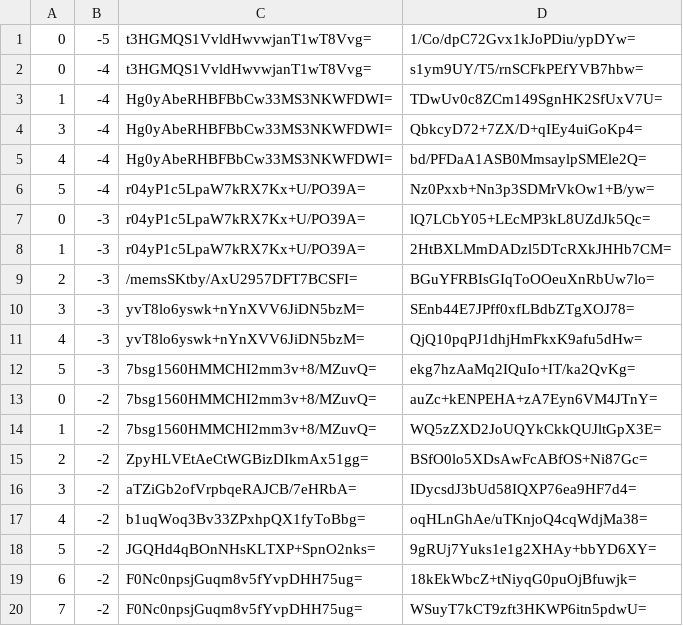
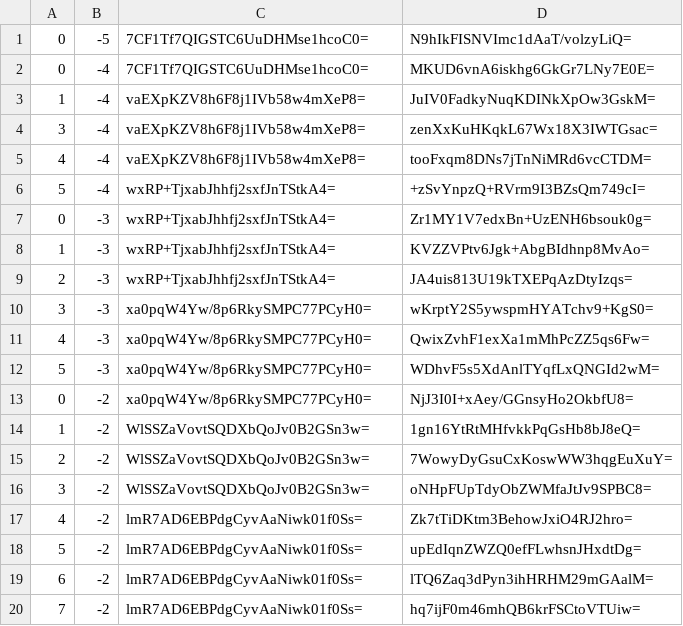
Before and after one commit to counterfitninja/chilled-nether, a CSV file: tiles/zoom.-1/metadata/k.0.-1.csv, drawn as a sheet; only a part is shown; the diff covers the shown part only.

```diff
--- a/tiles/zoom.-1/metadata/k.0.-1.csv
+++ b/tiles/zoom.-1/metadata/k.0.-1.csv
@@ -1,20 +1,20 @@
-0,-5,t3HGMQS1VvldHwvwjanT1wT8Vvg=,1/Co/dpC72Gvx1kJoPDiu/ypDYw=
-0,-4,t3HGMQS1VvldHwvwjanT1wT8Vvg=,s1ym9UY/T5/rnSCFkPEfYVB7hbw=
-1,-4,Hg0yAbeRHBFBbCw33MS3NKWFDWI=,TDwUv0c8ZCm149SgnHK2SfUxV7U=
-3,-4,Hg0yAbeRHBFBbCw33MS3NKWFDWI=,QbkcyD72+7ZX/D+qIEy4uiGoKp4=
-4,-4,Hg0yAbeRHBFBbCw33MS3NKWFDWI=,bd/PFDaA1ASB0MmsaylpSMEle2Q=
-5,-4,r04yP1c5LpaW7kRX7Kx+U/PO39A=,Nz0Pxxb+Nn3p3SDMrVkOw1+B/yw=
-0,-3,r04yP1c5LpaW7kRX7Kx+U/PO39A=,lQ7LCbY05+LEcMP3kL8UZdJk5Qc=
-1,-3,r04yP1c5LpaW7kRX7Kx+U/PO39A=,2HtBXLMmDADzl5DTcRXkJHHb7CM=
-2,-3,/memsSKtby/AxU2957DFT7BCSFI=,BGuYFRBIsGIqToOOeuXnRbUw7lo=
-3,-3,yvT8lo6yswk+nYnXVV6JiDN5bzM=,SEnb44E7JPff0xfLBdbZTgXOJ78=
-4,-3,yvT8lo6yswk+nYnXVV6JiDN5bzM=,QjQ10pqPJ1dhjHmFkxK9afu5dHw=
-5,-3,7bsg1560HMMCHI2mm3v+8/MZuvQ=,ekg7hzAaMq2IQuIo+IT/ka2QvKg=
-0,-2,7bsg1560HMMCHI2mm3v+8/MZuvQ=,auZc+kENPEHA+zA7Eyn6VM4JTnY=
-1,-2,7bsg1560HMMCHI2mm3v+8/MZuvQ=,WQ5zZXD2JoUQYkCkkQUJltGpX3E=
-2,-2,ZpyHLVEtAeCtWGBizDIkmAx51gg=,BSfO0lo5XDsAwFcABfOS+Ni87Gc=
-3,-2,aTZiGb2ofVrpbqeRAJCB/7eHRbA=,IDycsdJ3bUd58IQXP76ea9HF7d4=
-4,-2,b1uqWoq3Bv33ZPxhpQX1fyToBbg=,oqHLnGhAe/uTKnjoQ4cqWdjMa38=
-5,-2,JGQHd4qBOnNHsKLTXP+SpnO2nks=,9gRUj7Yuks1e1g2XHAy+bbYD6XY=
-6,-2,F0Nc0npsjGuqm8v5fYvpDHH75ug=,18kEkWbcZ+tNiyqG0puOjBfuwjk=
-7,-2,F0Nc0npsjGuqm8v5fYvpDHH75ug=,WSuyT7kCT9zft3HKWP6itn5pdwU=
+0,-5,7CF1Tf7QIGSTC6UuDHMse1hcoC0=,N9hIkFISNVImc1dAaT/volzyLiQ=
+0,-4,7CF1Tf7QIGSTC6UuDHMse1hcoC0=,MKUD6vnA6iskhg6GkGr7LNy7E0E=
+1,-4,vaEXpKZV8h6F8j1IVb58w4mXeP8=,JuIV0FadkyNuqKDINkXpOw3GskM=
+3,-4,vaEXpKZV8h6F8j1IVb58w4mXeP8=,zenXxKuHKqkL67Wx18X3IWTGsac=
+4,-4,vaEXpKZV8h6F8j1IVb58w4mXeP8=,tooFxqm8DNs7jTnNiMRd6vcCTDM=
+5,-4,wxRP+TjxabJhhfj2sxfJnTStkA4=,+zSvYnpzQ+RVrm9I3BZsQm749cI=
+0,-3,wxRP+TjxabJhhfj2sxfJnTStkA4=,Zr1MY1V7edxBn+UzENH6bsouk0g=
+1,-3,wxRP+TjxabJhhfj2sxfJnTStkA4=,KVZZVPtv6Jgk+AbgBIdhnp8MvAo=
+2,-3,wxRP+TjxabJhhfj2sxfJnTStkA4=,JA4uis813U19kTXEPqAzDtyIzqs=
+3,-3,xa0pqW4Yw/8p6RkySMPC77PCyH0=,wKrptY2S5ywspmHYATchv9+KgS0=
+4,-3,xa0pqW4Yw/8p6RkySMPC77PCyH0=,QwixZvhF1exXa1mMhPcZZ5qs6Fw=
+5,-3,xa0pqW4Yw/8p6RkySMPC77PCyH0=,WDhvF5s5XdAnlTYqfLxQNGId2wM=
+0,-2,xa0pqW4Yw/8p6RkySMPC77PCyH0=,NjJ3I0I+xAey/GGnsyHo2OkbfU8=
+1,-2,WlSSZaVovtSQDXbQoJv0B2GSn3w=,1gn16YtRtMHfvkkPqGsHb8bJ8eQ=
+2,-2,WlSSZaVovtSQDXbQoJv0B2GSn3w=,7WowyDyGsuCxKoswWW3hqgEuXuY=
+3,-2,WlSSZaVovtSQDXbQoJv0B2GSn3w=,oNHpFUpTdyObZWMfaJtJv9SPBC8=
+4,-2,lmR7AD6EBPdgCyvAaNiwk01f0Ss=,Zk7tTiDKtm3BehowJxiO4RJ2hro=
+5,-2,lmR7AD6EBPdgCyvAaNiwk01f0Ss=,upEdIqnZWZQ0efFLwhsnJHxdtDg=
+6,-2,lmR7AD6EBPdgCyvAaNiwk01f0Ss=,lTQ6Zaq3dPyn3ihHRHM29mGAalM=
+7,-2,lmR7AD6EBPdgCyvAaNiwk01f0Ss=,hq7ijF0m46mhQB6krFSCtoVTUiw=
```
Also changed, not shown: 18 edited cells elsewhere in this file, tiles/zoom.-2/metadata/k.0.-1.csv, tiles/zoom.-3/metadata/k.0.-1.csv, 1 other file.
